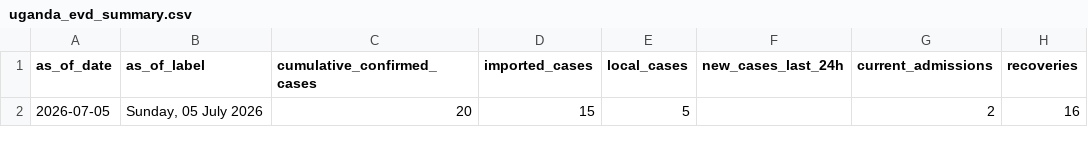
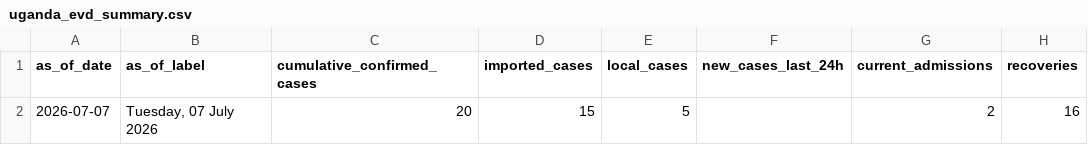
Before and after one commit to JIHS-DepEpi/drc_ebola2026, a CSV file: data/uganda_evd_summary.csv, drawn as a sheet; only a part is shown; the diff names each change by its address in the sheet, - before the commit and + after, or states it on an @@ line.

```diff
--- a/data/uganda_evd_summary.csv
+++ b/data/uganda_evd_summary.csv
-A2 (as_of_date): 2026-07-05
+A2 (as_of_date): 2026-07-07
-B2 (as_of_label): Sunday, 05 July 2026
+B2 (as_of_label): Tuesday, 07 July 2026
```
Also changed, not shown: data/uganda_evd_history.csv, 1 other file.
